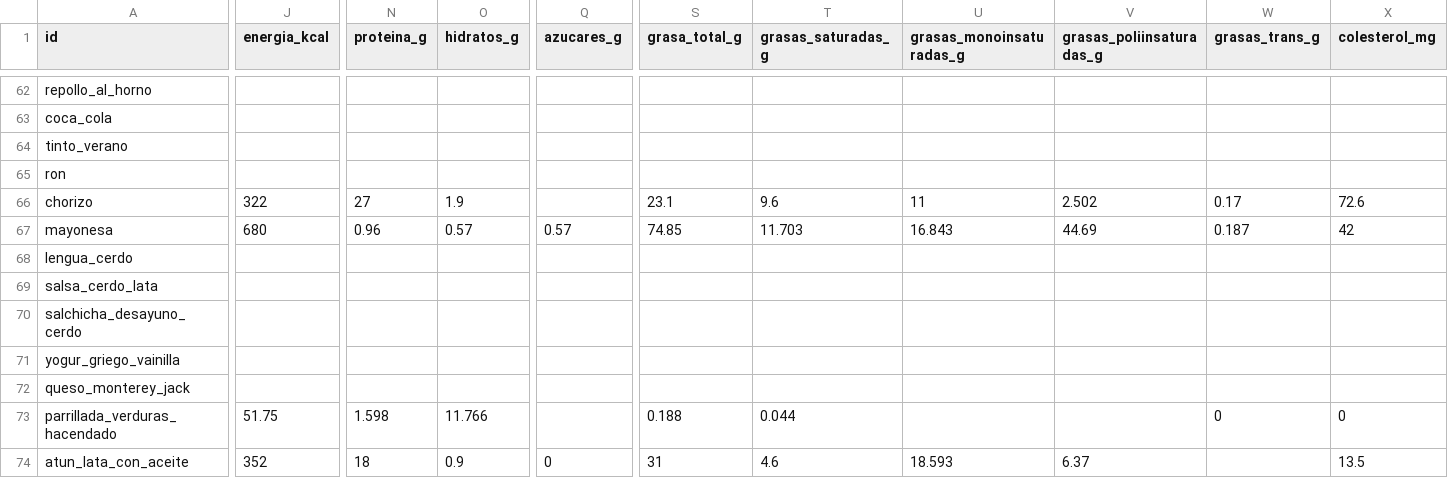
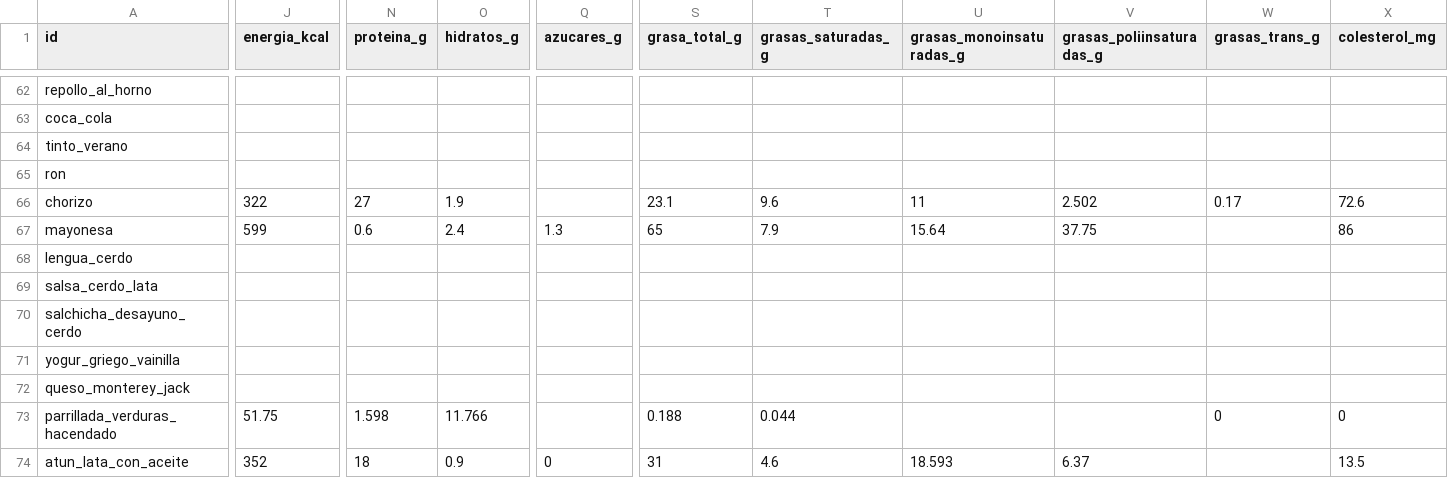
Before and after one commit to victor-rueda02/nutrition-tracker, a CSV file: data/foods.csv, drawn as a sheet; only a part is shown, gaps mark what is left out; the diff covers the shown part only; the diff names each change by its address in the sheet, - before the commit and + after, or states it on an @@ line.

```diff
--- a/data/foods.csv
+++ b/data/foods.csv
-J67 (energia_kcal): 680
+J67 (energia_kcal): 599
-N67 (proteina_g): 0.96
+N67 (proteina_g): 0.6
-O67 (hidratos_g): 0.57
+O67 (hidratos_g): 2.4
-Q67 (azucares_g): 0.57
+Q67 (azucares_g): 1.3
-S67 (grasa_total_g): 74.85
+S67 (grasa_total_g): 65
-T67 (grasas_saturadas_g): 11.703
+T67 (grasas_saturadas_g): 7.9
-U67 (grasas_monoinsaturadas_g): 16.843
+U67 (grasas_monoinsaturadas_g): 15.64
-V67 (grasas_poliinsaturadas_g): 44.69
+V67 (grasas_poliinsaturadas_g): 37.75
-W67 (grasas_trans_g): 0.187
+W67 (grasas_trans_g): (empty)
-X67 (colesterol_mg): 42
+X67 (colesterol_mg): 86
```
Also changed, not shown: 21 edited cells elsewhere in this file, usda/eleccion.csv, 4 other files.
